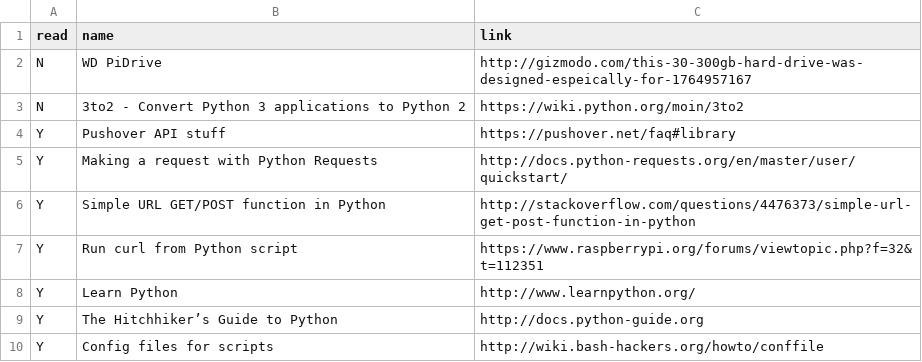
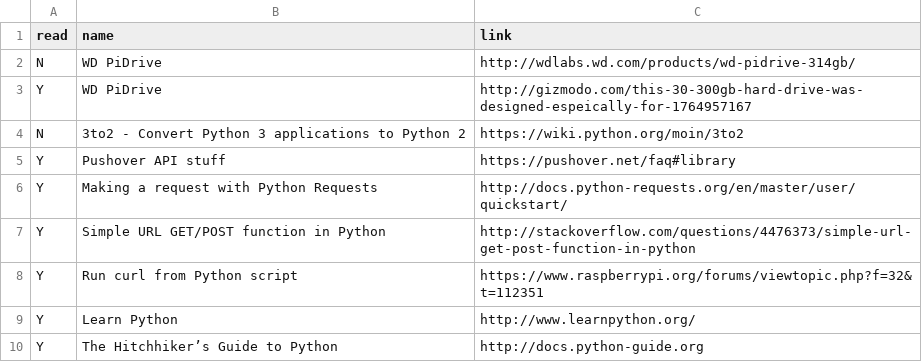
Before and after one commit to bazbt3/bazbt3.github.io, a CSV file: _data/readinglist.csv, drawn as a sheet; only a part is shown; the shorter side is filled out with more unchanged rows.

Commit message:
Added entry to readinglist.csv.

```diff
--- a/_data/readinglist.csv
+++ b/_data/readinglist.csv
@@ -1,3 +1,4 @@
 read,name,link
-N,WD PiDrive,http://gizmodo.com/this-30-300gb-hard-drive-was-designed-espeically-for-1764957167
+N,WD PiDrive,http://wdlabs.wd.com/products/wd-pidrive-314gb/
+Y,WD PiDrive,http://gizmodo.com/this-30-300gb-hard-drive-was-designed-espeically-for-1764957167
 N,3to2 - Convert Python 3 applications to Python 2,https://wiki.python.org/moin/3to2
```
